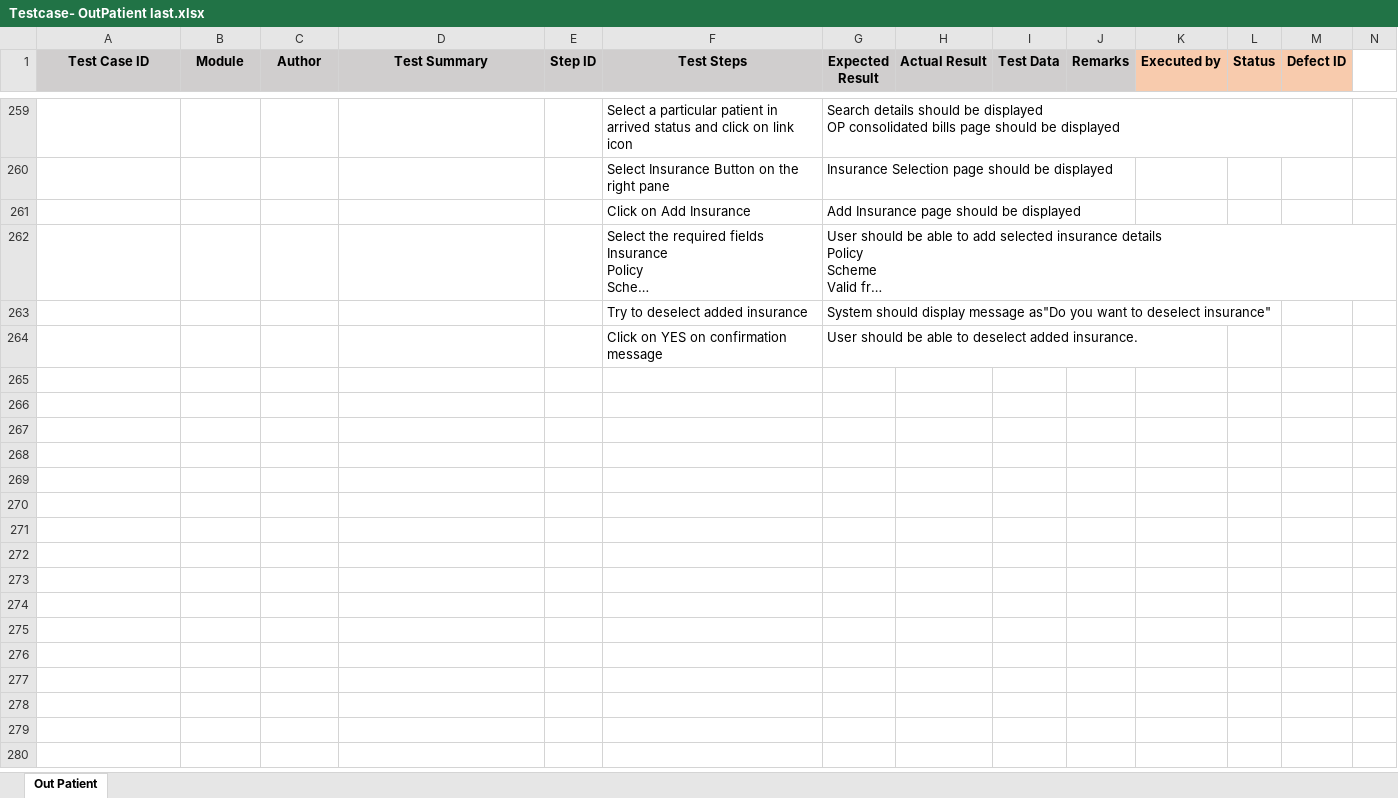
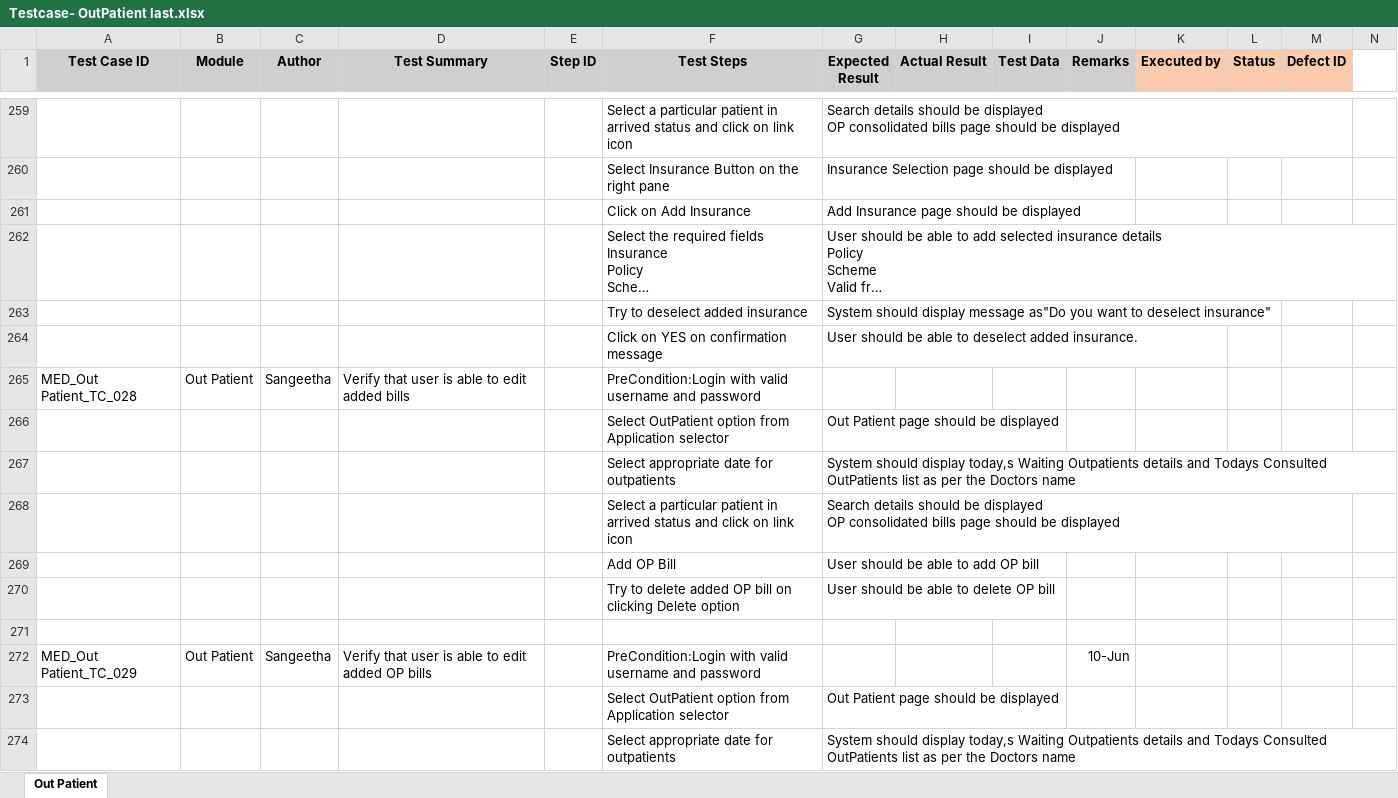
Before and after one commit to RijoJohnPatric/CentralRepository-Mediware, an Excel workbook: Test Case/Sangeetha/Testcase- OutPatient last.xlsx, sheet Out Patient, drawn as a sheet; only a part is shown, gaps mark what is left out; long unchanged cells end in …; values as stored, in another font and other column widths than the file's, no borders; rows hold the shown columns only; ↵ is a line break in a cell; the diff covers the shown part only; the diff names each change by its address in the sheet, - before the commit and + after, or states it on an @@ line.

```diff
--- a/Test Case/Sangeetha/Testcase- OutPatient last.xlsx (sheet Out Patient)
+++ b/Test Case/Sangeetha/Testcase- OutPatient last.xlsx (sheet Out Patient)
+row 265: MED_Out Patient_TC_028 | Out Patient | Sangeetha | Verify that user is able to edit added bills |  | PreCondition:Login with valid username and password
+row 266:  |  |  |  |  | Select OutPatient option from Application selector | Out Patient page should be displayed
+row 267:  |  |  |  |  | Select appropriate date for outpatients | System should display today,s Waiting Outpatients details and Todays Consulted OutPatients list as per the Doctors name
+row 268:  |  |  |  |  | Select a particular patient in arrived status and click on link icon | Search details should be displayed ↵ OP consolidated bills page should be displayed
+row 269:  |  |  |  |  | Add OP Bill | User should be able to add OP bill
+row 270:  |  |  |  |  | Try to delete added OP bill on clicking Delete option | User should be able to delete OP bill
+row 271: (empty)
+row 272: MED_Out Patient_TC_029 | Out Patient | Sangeetha | Verify that user is able to edit added OP bills |  | PreCondition:Login with valid username and password |  |  |  | 10-Jun
+row 273:  |  |  |  |  | Select OutPatient option from Application selector | Out Patient page should be displayed
+row 274:  |  |  |  |  | Select appropriate date for outpatients | System should display today,s Waiting Outpatients details and Todays Consulted OutPatients list as per the Doctors name
```
Also changed, not shown: 97 added rows and 2 edited cells elsewhere in this sheet, Test Case/Sangeetha/Test Case- Out Patient.xlsx.
